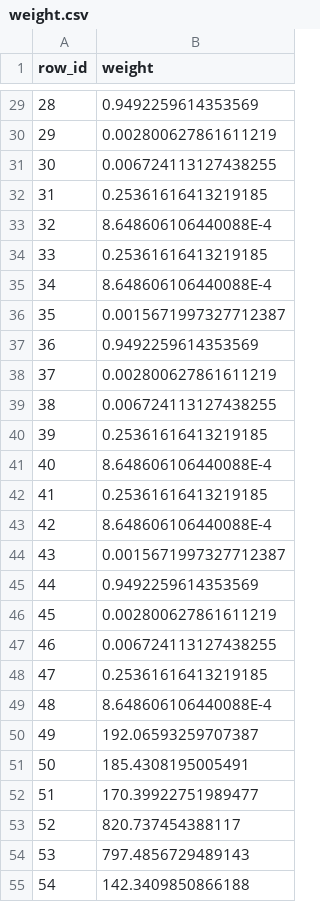
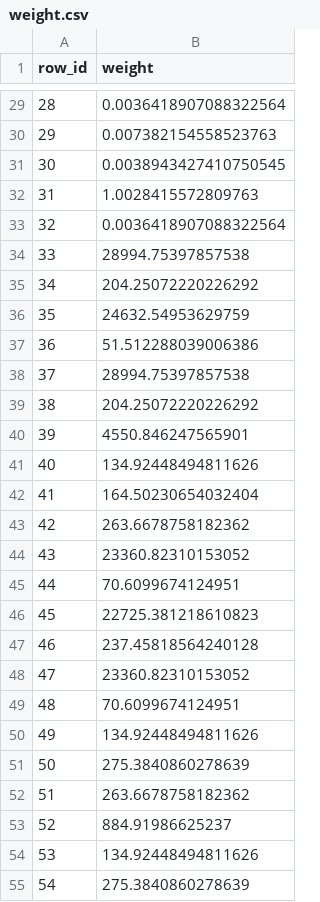
Before and after one commit to albertusk95/probabilistic-covshift, a CSV file: example/data/weight.csv, drawn as a sheet; only a part is shown, gaps mark what is left out; the diff covers the shown part only.

```diff
--- a/example/data/weight.csv
+++ b/example/data/weight.csv
@@ -29,27 +29,27 @@
-28,0.9492259614353569
-29,0.002800627861611219
-30,0.006724113127438255
-31,0.25361616413219185
-32,8.648606106440088E-4
-33,0.25361616413219185
-34,8.648606106440088E-4
-35,0.0015671997327712387
-36,0.9492259614353569
-37,0.002800627861611219
-38,0.006724113127438255
-39,0.25361616413219185
-40,8.648606106440088E-4
-41,0.25361616413219185
-42,8.648606106440088E-4
-43,0.0015671997327712387
-44,0.9492259614353569
-45,0.002800627861611219
-46,0.006724113127438255
-47,0.25361616413219185
-48,8.648606106440088E-4
-49,192.06593259707387
-50,185.4308195005491
-51,170.39922751989477
-52,820.737454388117
-53,797.4856729489143
-54,142.3409850866188
+28,0.0036418907088322564
+29,0.007382154558523763
+30,0.0038943427410750545
+31,1.0028415572809763
+32,0.0036418907088322564
+33,28994.75397857538
+34,204.25072220226292
+35,24632.54953629759
+36,51.512288039006386
+37,28994.75397857538
+38,204.25072220226292
+39,4550.846247565901
+40,134.92448494811626
+41,164.50230654032404
+42,263.6678758182362
+43,23360.82310153052
+44,70.6099674124951
+45,22725.381218610823
+46,237.45818564240128
+47,23360.82310153052
+48,70.6099674124951
+49,134.92448494811626
+50,275.3840860278639
+51,263.6678758182362
+52,884.91986625237
+53,134.92448494811626
+54,275.3840860278639
```
Also changed, not shown: 20 removed rows and 37 edited cells elsewhere in this file, 12 other files.
